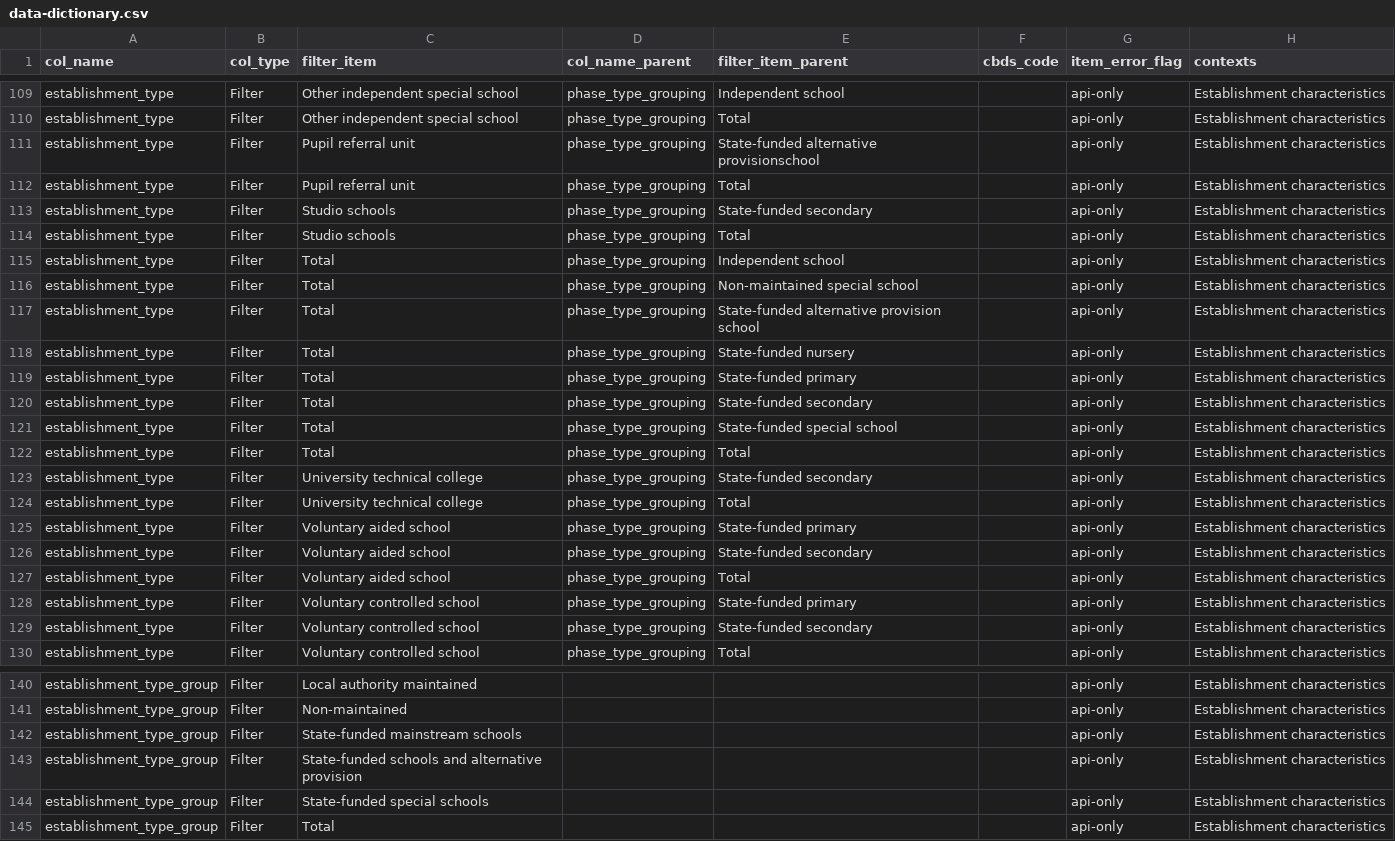
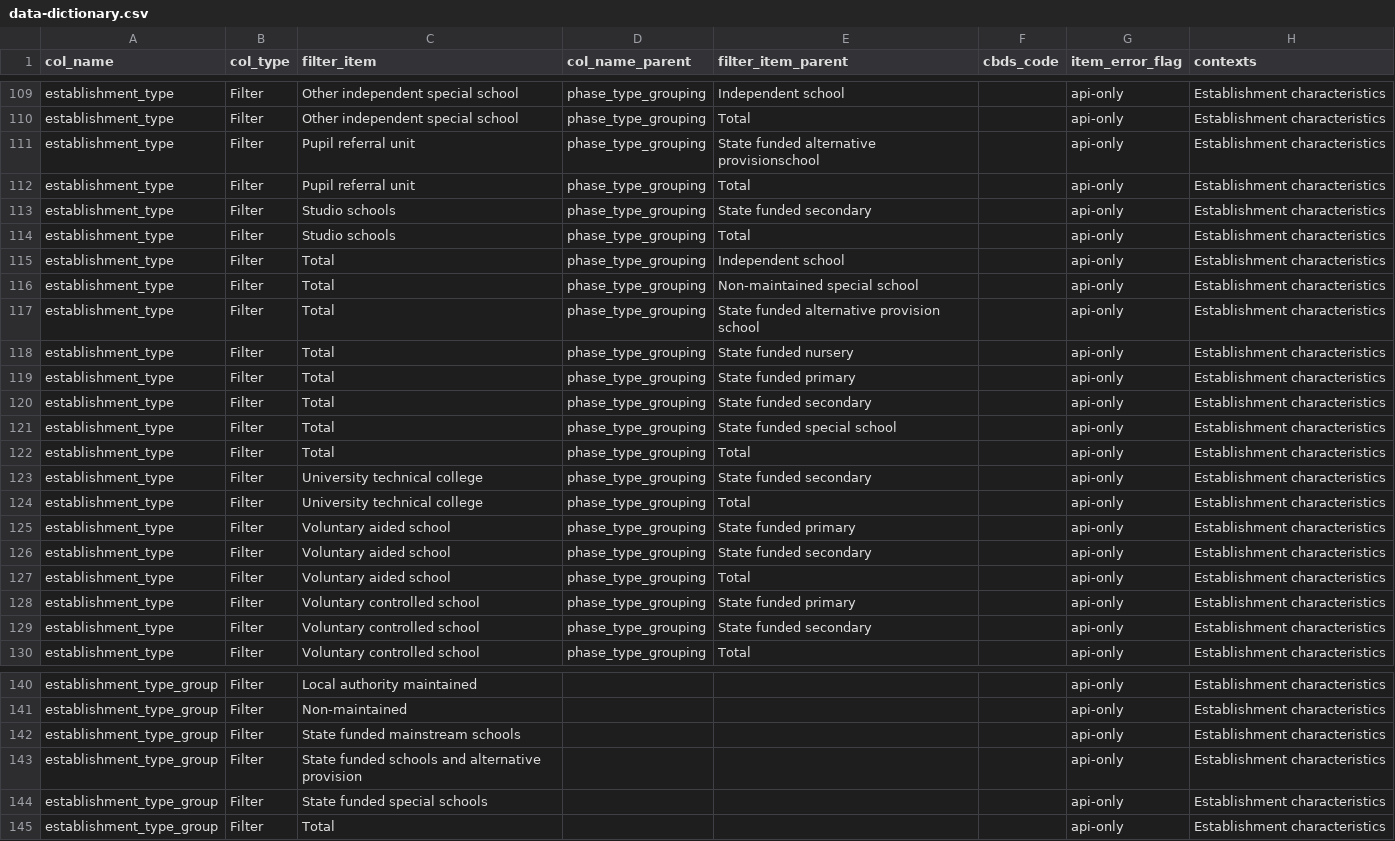
Before and after one commit to dfe-analytical-services/dfe-published-data-qa, a CSV file: data/data-dictionary.csv, drawn as a sheet; only a part is shown, gaps mark what is left out; the diff covers the shown part only.

Commit message:
Replace 'State-funded' with 'State funded' in data dictionary
Updated CSV file to replace 'State-funded' with 'State funded' for consistency across multiple entries.

```diff
--- a/data/data-dictionary.csv
+++ b/data/data-dictionary.csv
@@ -110,5 +110,5 @@ establishment_type,Filter,Other independent special school,phase_type_grouping,I
 establishment_type,Filter,Other independent special school,phase_type_grouping,Total,,api-only,Establishment characteristics
-establishment_type,Filter,Pupil referral unit,phase_type_grouping,State-funded alternative provisionschool,,api-only,Establishment characteristics
+establishment_type,Filter,Pupil referral unit,phase_type_grouping,State funded alternative provisionschool,,api-only,Establishment characteristics
 establishment_type,Filter,Pupil referral unit,phase_type_grouping,Total,,api-only,Establishment characteristics
-establishment_type,Filter,Studio schools,phase_type_grouping,State-funded secondary,,api-only,Establishment characteristics
+establishment_type,Filter,Studio schools,phase_type_grouping,State funded secondary,,api-only,Establishment characteristics
 establishment_type,Filter,Studio schools,phase_type_grouping,Total,,api-only,Establishment characteristics
@@ -116,15 +116,15 @@ establishment_type,Filter,Total,phase_type_grouping,Independent school,,api-only
 establishment_type,Filter,Total,phase_type_grouping,Non-maintained special school,,api-only,Establishment characteristics
-establishment_type,Filter,Total,phase_type_grouping,State-funded alternative provision school,,api-only,Establishment characteristics
-establishment_type,Filter,Total,phase_type_grouping,State-funded nursery,,api-only,Establishment characteristics
-establishment_type,Filter,Total,phase_type_grouping,State-funded primary,,api-only,Establishment characteristics
-establishment_type,Filter,Total,phase_type_grouping,State-funded secondary,,api-only,Establishment characteristics
-establishment_type,Filter,Total,phase_type_grouping,State-funded special school,,api-only,Establishment characteristics
+establishment_type,Filter,Total,phase_type_grouping,State funded alternative provision school,,api-only,Establishment characteristics
+establishment_type,Filter,Total,phase_type_grouping,State funded nursery,,api-only,Establishment characteristics
+establishment_type,Filter,Total,phase_type_grouping,State funded primary,,api-only,Establishment characteristics
+establishment_type,Filter,Total,phase_type_grouping,State funded secondary,,api-only,Establishment characteristics
+establishment_type,Filter,Total,phase_type_grouping,State funded special school,,api-only,Establishment characteristics
 establishment_type,Filter,Total,phase_type_grouping,Total,,api-only,Establishment characteristics
-establishment_type,Filter,University technical college,phase_type_grouping,State-funded secondary,,api-only,Establishment characteristics
+establishment_type,Filter,University technical college,phase_type_grouping,State funded secondary,,api-only,Establishment characteristics
 establishment_type,Filter,University technical college,phase_type_grouping,Total,,api-only,Establishment characteristics
-establishment_type,Filter,Voluntary aided school,phase_type_grouping,State-funded primary,,api-only,Establishment characteristics
-establishment_type,Filter,Voluntary aided school,phase_type_grouping,State-funded secondary,,api-only,Establishment characteristics
+establishment_type,Filter,Voluntary aided school,phase_type_grouping,State funded primary,,api-only,Establishment characteristics
+establishment_type,Filter,Voluntary aided school,phase_type_grouping,State funded secondary,,api-only,Establishment characteristics
 establishment_type,Filter,Voluntary aided school,phase_type_grouping,Total,,api-only,Establishment characteristics
-establishment_type,Filter,Voluntary controlled school,phase_type_grouping,State-funded primary,,api-only,Establishment characteristics
-establishment_type,Filter,Voluntary controlled school,phase_type_grouping,State-funded secondary,,api-only,Establishment characteristics
+establishment_type,Filter,Voluntary controlled school,phase_type_grouping,State funded primary,,api-only,Establishment characteristics
+establishment_type,Filter,Voluntary controlled school,phase_type_grouping,State funded secondary,,api-only,Establishment characteristics
 establishment_type,Filter,Voluntary controlled school,phase_type_grouping,Total,,api-only,Establishment characteristics
@@ -141,5 +141,5 @@ establishment_type_group,Filter,Local authority maintained,,,,api-only,Establish
 establishment_type_group,Filter,Non-maintained,,,,api-only,Establishment characteristics
-establishment_type_group,Filter,State-funded mainstream schools,,,,api-only,Establishment characteristics
-establishment_type_group,Filter,State-funded schools and alternative provision,,,,api-only,Establishment characteristics
-establishment_type_group,Filter,State-funded special schools,,,,api-only,Establishment characteristics
+establishment_type_group,Filter,State funded mainstream schools,,,,api-only,Establishment characteristics
+establishment_type_group,Filter,State funded schools and alternative provision,,,,api-only,Establishment characteristics
+establishment_type_group,Filter,State funded special schools,,,,api-only,Establishment characteristics
 establishment_type_group,Filter,Total,,,,api-only,Establishment characteristics
```
Also changed, not shown: 28 edited cells elsewhere in this file.
